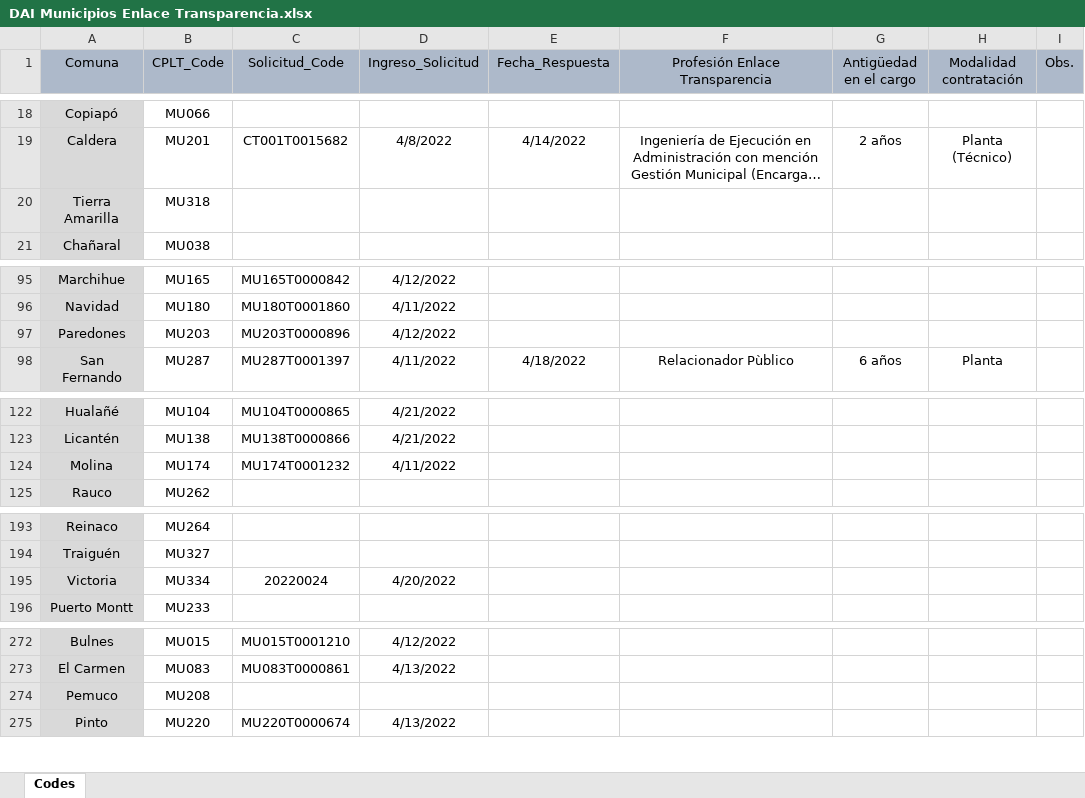
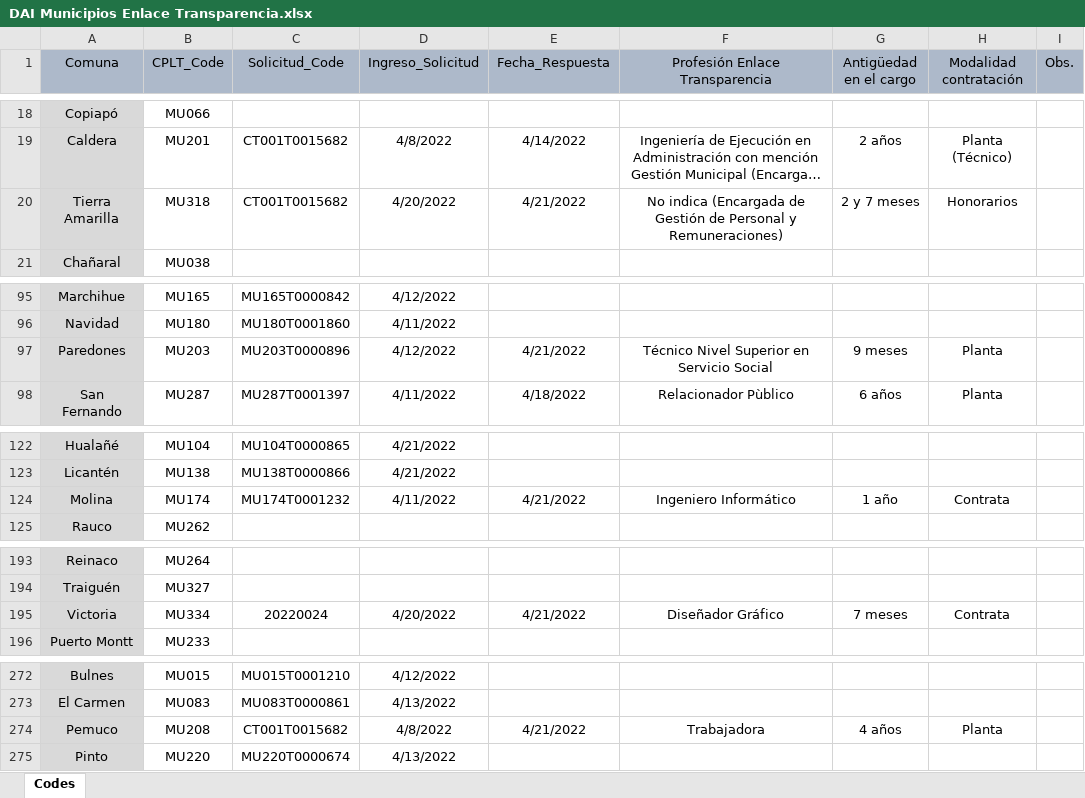
Before and after one commit to bgonzalezbustamante/local-gov-indicators, an Excel workbook: data/raw/CPLT/Request/DAI Municipios Enlace Transparencia.xlsx, sheet Codes, drawn as a sheet; only a part is shown, gaps mark what is left out; long unchanged cells end in …; values as stored, in another font and other column widths than the file's, no borders; the diff covers the shown part only; the diff names each change by its address in the sheet, - before the commit and + after, or states it on an @@ line.

Commit message:
Update DAI Municipios Enlace Transparencia.xlsx

```diff
--- a/data/raw/CPLT/Request/DAI Municipios Enlace Transparencia.xlsx (sheet Codes)
+++ b/data/raw/CPLT/Request/DAI Municipios Enlace Transparencia.xlsx (sheet Codes)
-C20 (Solicitud_Code): (empty)
+C20 (Solicitud_Code): CT001T0015682
-D20 (Ingreso_Solicitud): (empty)
+D20 (Ingreso_Solicitud): 4/20/2022
-E20 (Fecha_Respuesta): (empty)
+E20 (Fecha_Respuesta): 4/21/2022
-F20 (Profesión Enlace Transparencia): (empty)
+F20 (Profesión Enlace Transparencia): No indica (Encargada de Gestión de Personal y Remuneraciones)
-G20 (Antigüedad en el cargo): (empty)
+G20 (Antigüedad en el cargo): 2 y 7 meses
-H20 (Modalidad contratación): (empty)
+H20 (Modalidad contratación): Honorarios
-E97 (Fecha_Respuesta): (empty)
+E97 (Fecha_Respuesta): 4/21/2022
-F97 (Profesión Enlace Transparencia): (empty)
+F97 (Profesión Enlace Transparencia): Técnico Nivel Superior en Servicio Social
-G97 (Antigüedad en el cargo): (empty)
+G97 (Antigüedad en el cargo): 9 meses
-H97 (Modalidad contratación): (empty)
+H97 (Modalidad contratación): Planta
-E124 (Fecha_Respuesta): (empty)
+E124 (Fecha_Respuesta): 4/21/2022
-F124 (Profesión Enlace Transparencia): (empty)
+F124 (Profesión Enlace Transparencia): Ingeniero Informático
-G124 (Antigüedad en el cargo): (empty)
+G124 (Antigüedad en el cargo): 1 año
-H124 (Modalidad contratación): (empty)
+H124 (Modalidad contratación): Contrata
-E195 (Fecha_Respuesta): (empty)
+E195 (Fecha_Respuesta): 4/21/2022
-F195 (Profesión Enlace Transparencia): (empty)
+F195 (Profesión Enlace Transparencia): Diseñador Gráfico
-G195 (Antigüedad en el cargo): (empty)
+G195 (Antigüedad en el cargo): 7 meses
-H195 (Modalidad contratación): (empty)
+H195 (Modalidad contratación): Contrata
-C274 (Solicitud_Code): (empty)
+C274 (Solicitud_Code): CT001T0015682
-D274 (Ingreso_Solicitud): (empty)
+D274 (Ingreso_Solicitud): 4/8/2022
-E274 (Fecha_Respuesta): (empty)
+E274 (Fecha_Respuesta): 4/21/2022
-F274 (Profesión Enlace Transparencia): (empty)
+F274 (Profesión Enlace Transparencia): Trabajadora
-G274 (Antigüedad en el cargo): (empty)
+G274 (Antigüedad en el cargo): 4 años
-H274 (Modalidad contratación): (empty)
+H274 (Modalidad contratación): Planta
```
Also changed, not shown: 4 edited cells elsewhere in this sheet.
